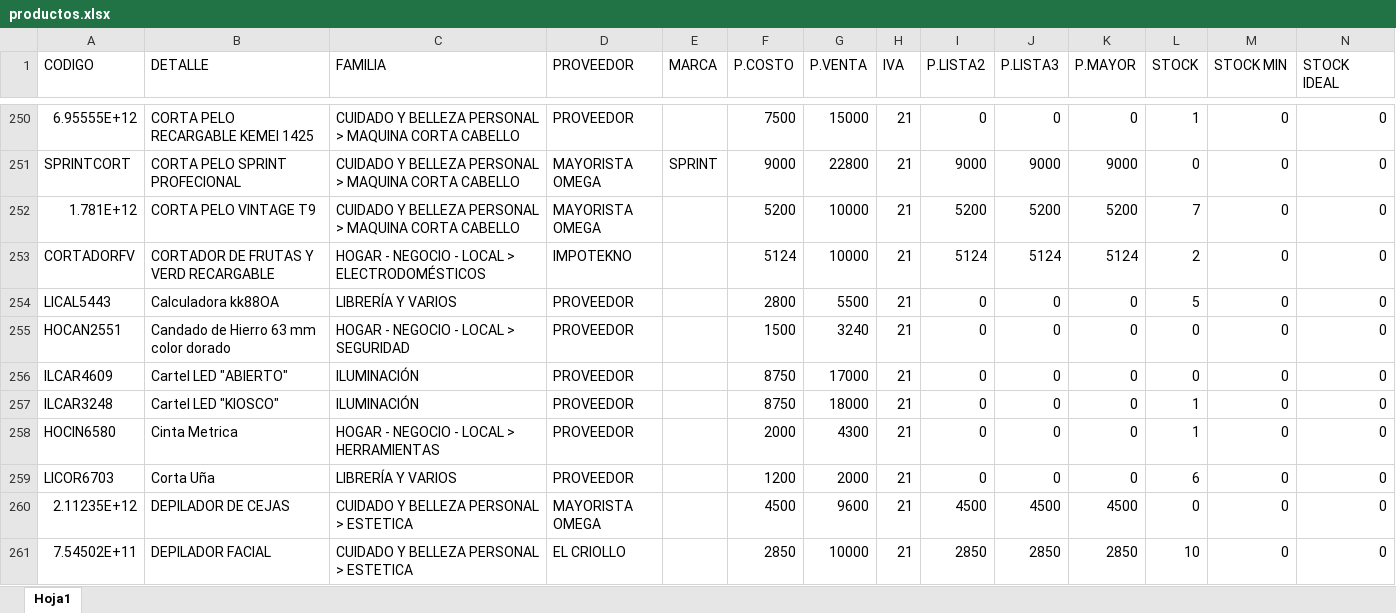
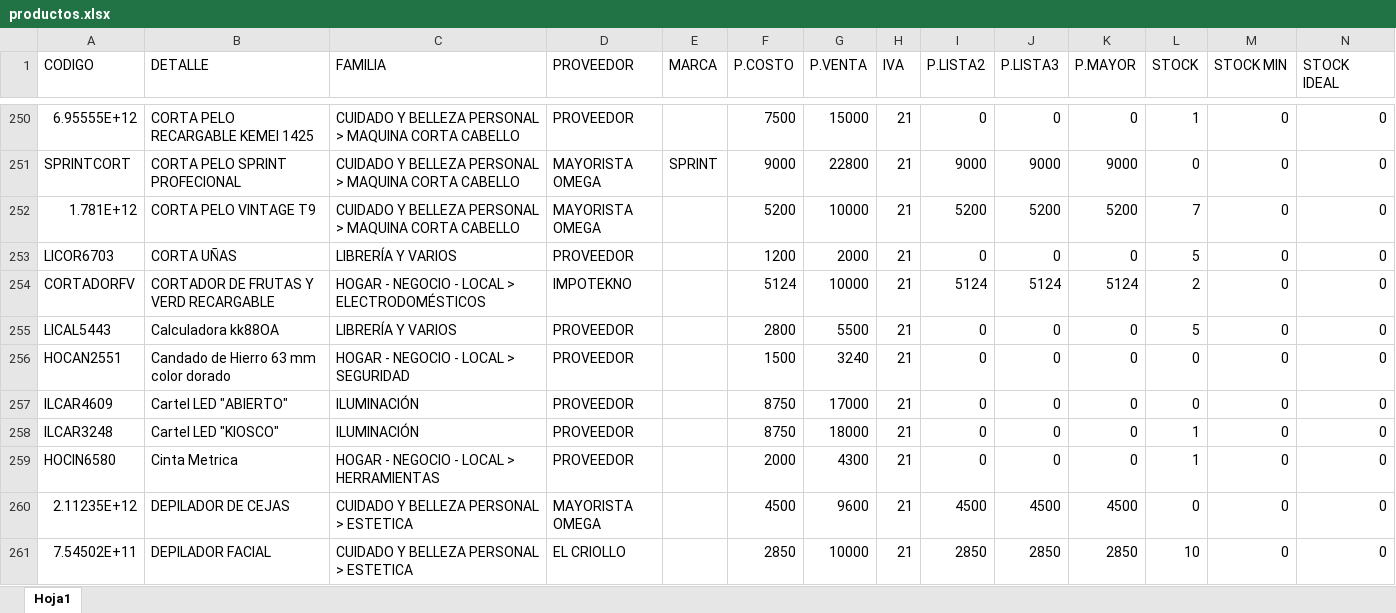
Before and after one commit to matias95ap/novacenter, an Excel workbook: tienda/productos.xlsx, sheet Hoja1, drawn as a sheet; only a part is shown, gaps mark what is left out; values as stored, in another font and other column widths than the file's, no borders; removed rows and columns are numbered as before the commit, all else as after; the diff covers the shown part only; the diff names each change by its address in the sheet, - before the commit and + after, or states it on an @@ line.

```diff
--- a/tienda/productos.xlsx (sheet Hoja1)
+++ b/tienda/productos.xlsx (sheet Hoja1)
+row 253: LICOR6703 | CORTA UÑAS | LIBRERÍA Y VARIOS | PROVEEDOR |  | 1200 | 2000 | 21 | 0 | 0 | 0 | 5 | 0 | 0
-row 259: LICOR6703 | Corta Uña | LIBRERÍA Y VARIOS | PROVEEDOR |  | 1200 | 2000 | 21 | 0 | 0 | 0 | 6 | 0 | 0
```
Also changed, not shown: 6 added rows, 7 removed rows and 14 edited cells elsewhere in this sheet, 2 other files.
